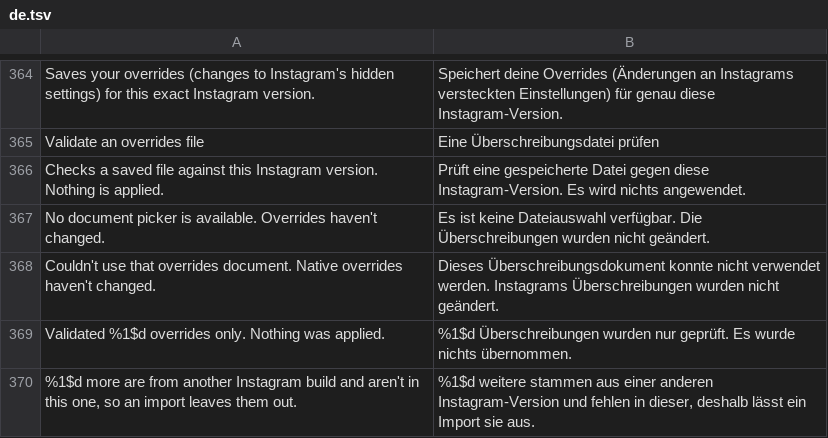
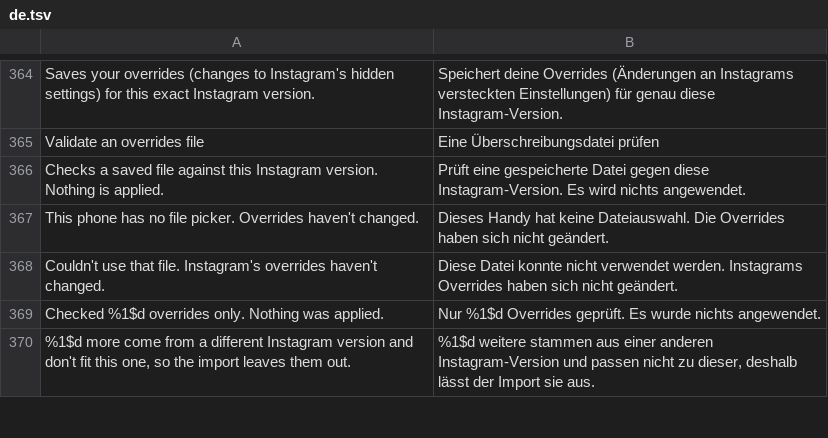
Before and after one commit to SysAdminDoc/HushGram, a TSV file: extensions/shared/library/src/main/l10n/de.tsv, drawn as a sheet; only a part is shown, gaps mark what is left out; the diff covers the shown part only.

```diff
--- a/extensions/shared/library/src/main/l10n/de.tsv
+++ b/extensions/shared/library/src/main/l10n/de.tsv
@@ -366,5 +366,5 @@ Validate an overrides file	Eine Überschreibungsdatei prüfen
 Checks a saved file against this Instagram version. Nothing is applied.	Prüft eine gespeicherte Datei gegen diese Instagram-Version. Es wird nichts angewendet.
-No document picker is available. Overrides haven't changed.	Es ist keine Dateiauswahl verfügbar. Die Überschreibungen wurden nicht geändert.
-Couldn't use that overrides document. Native overrides haven't changed.	Dieses Überschreibungsdokument konnte nicht verwendet werden. Instagrams Überschreibungen wurden nicht geändert.
-Validated %1$d overrides only. Nothing was applied.	%1$d Überschreibungen wurden nur geprüft. Es wurde nichts übernommen.
-%1$d more are from another Instagram build and aren't in this one, so an import leaves them out.	%1$d weitere stammen aus einer anderen Instagram-Version und fehlen in dieser, deshalb lässt ein Import sie aus.
+This phone has no file picker. Overrides haven't changed.	Dieses Handy hat keine Dateiauswahl. Die Overrides haben sich nicht geändert.
+Couldn't use that file. Instagram's overrides haven't changed.	Diese Datei konnte nicht verwendet werden. Instagrams Overrides haben sich nicht geändert.
+Checked %1$d overrides only. Nothing was applied.	Nur %1$d Overrides geprüft. Es wurde nichts angewendet.
+%1$d more come from a different Instagram version and don't fit this one, so the import leaves them out.	%1$d weitere stammen aus einer anderen Instagram-Version und passen nicht zu dieser, deshalb lässt der Import sie aus.
```
Also changed, not shown: 8 added rows, 8 removed rows and 40 edited cells elsewhere in this file, extensions/shared/library/src/main/l10n/es.tsv, extensions/shared/library/src/main/l10n/in.tsv, 11 other files.
